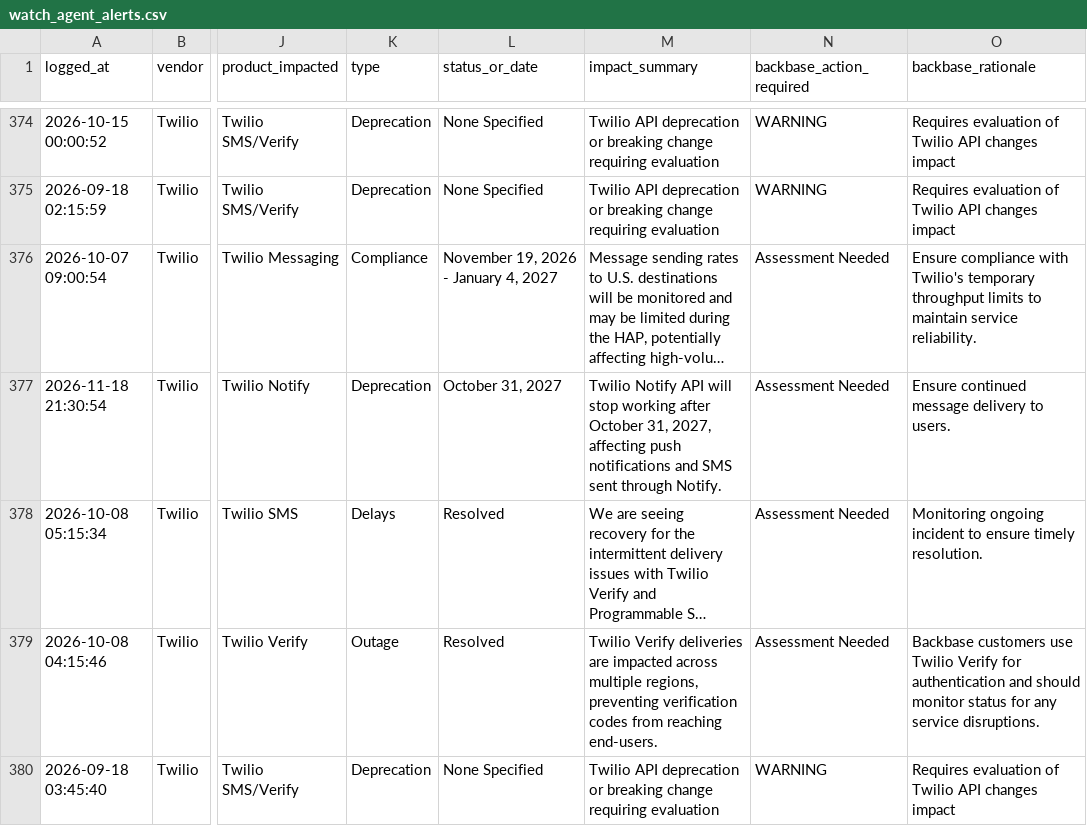
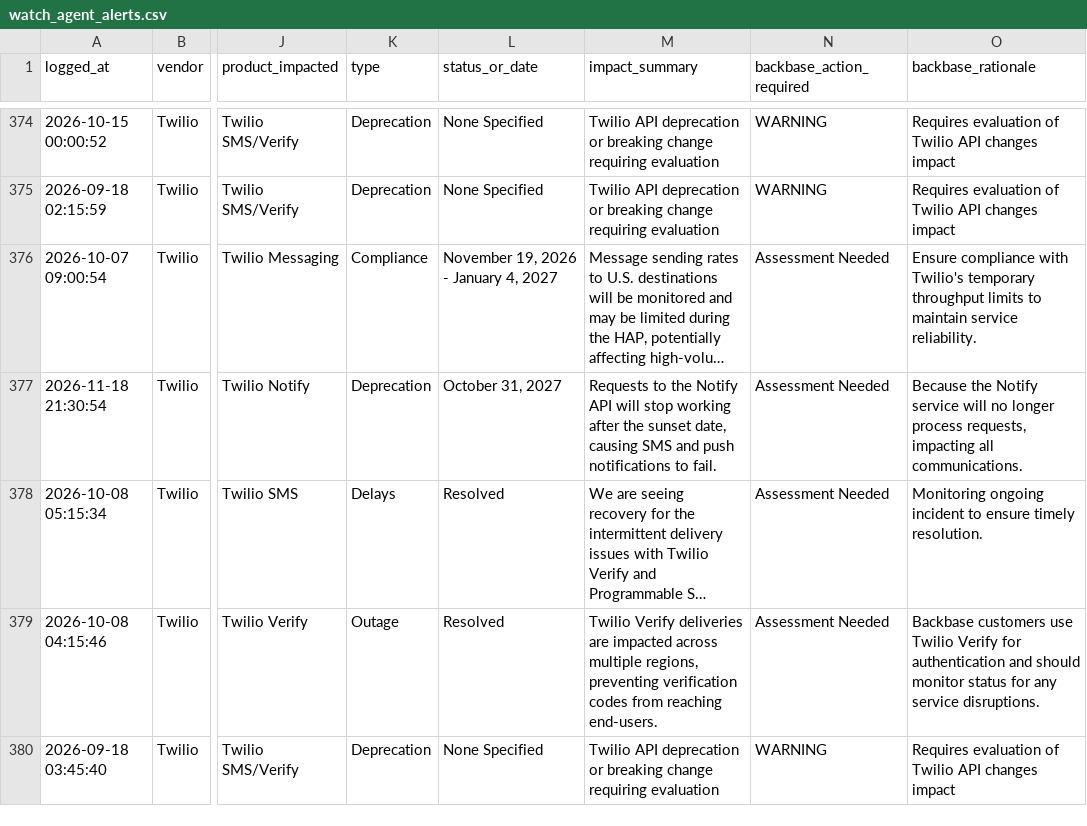
Before and after one commit to abhishek883388/ai_watch_marketplace, a CSV file: watch_agent_alerts.csv, drawn as a sheet; only a part is shown, gaps mark what is left out; long unchanged cells end in …; the diff names each change by its address in the sheet, - before the commit and + after, or states it on an @@ line.

```diff
--- a/watch_agent_alerts.csv
+++ b/watch_agent_alerts.csv
-M377 (impact_summary): Twilio Notify API will stop working after October 31, 2027, affecting push notifications and SMS sent through Notify.
+M377 (impact_summary): Requests to the Notify API will stop working after the sunset date, causing SMS and push notifications to fail.
-O377 (backbase_rationale): Ensure continued message delivery to users.
+O377 (backbase_rationale): Because the Notify service will no longer process requests, impacting all communications.
```
Also changed, not shown: zendesk_watch_agent_alerts.csv.
